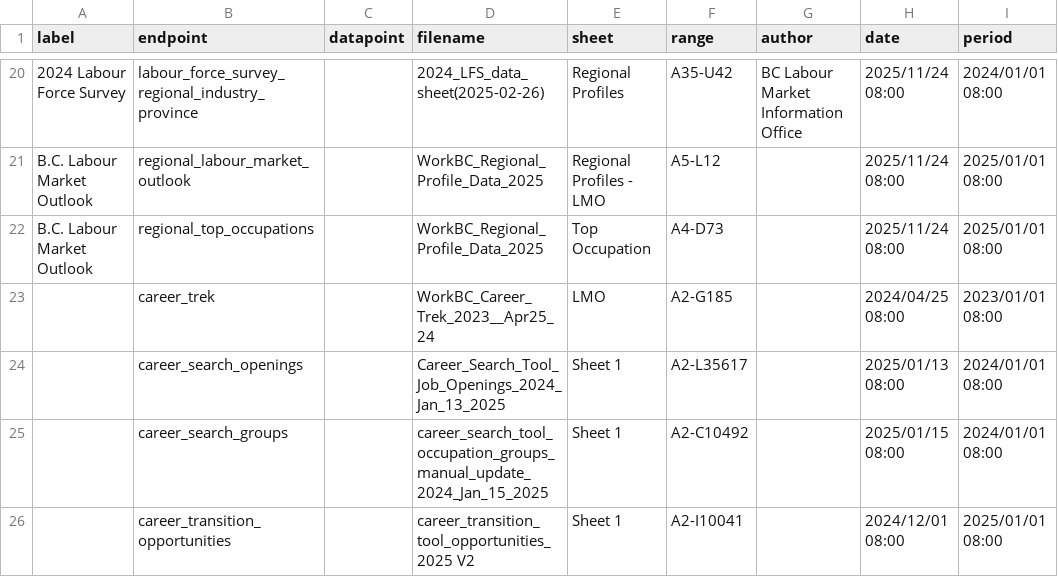
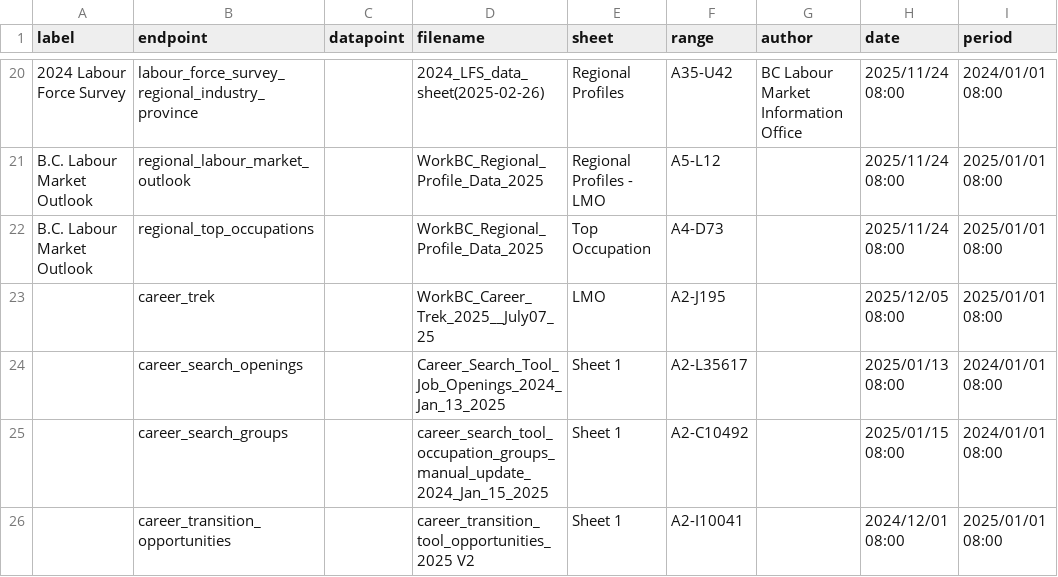
Before and after one commit to bcgov/workbc-ssot, a CSV file: migration/load/sources.csv, drawn as a sheet; only a part is shown, gaps mark what is left out.

```diff
--- a/migration/load/sources.csv
+++ b/migration/load/sources.csv
@@ -22,3 +22,3 @@
 "B.C. Labour Market Outlook","regional_top_occupations",,"WorkBC_Regional_Profile_Data_2025","Top Occupation","A4-D73",,"2025/11/24 08:00","2025/01/01 08:00"
-,"career_trek",,"WorkBC_Career_Trek_2023__Apr25_24","LMO","A2-G185",,"2024/04/25 08:00","2023/01/01 08:00"
+,"career_trek",,"WorkBC_Career_Trek_2025__July07_25","LMO","A2-J195",,"2025/12/05 08:00","2025/01/01 08:00"
 ,"career_search_openings",,"Career_Search_Tool_Job_Openings_2024_Jan_13_2025","Sheet 1","A2-L35617",,"2025/01/13 08:00","2024/01/01 08:00"
```
Also changed, not shown: migration/load/career_trek.csv, 5 other files.
